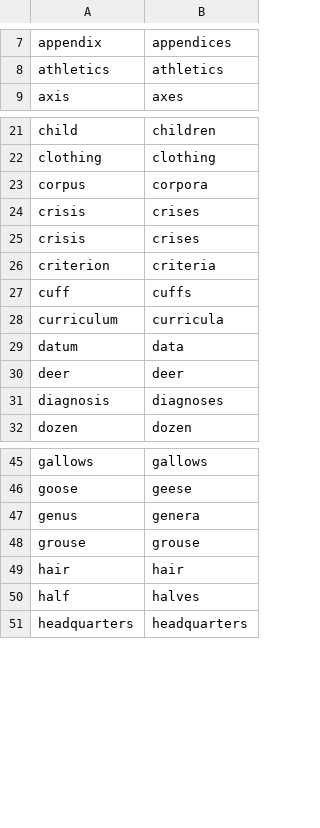
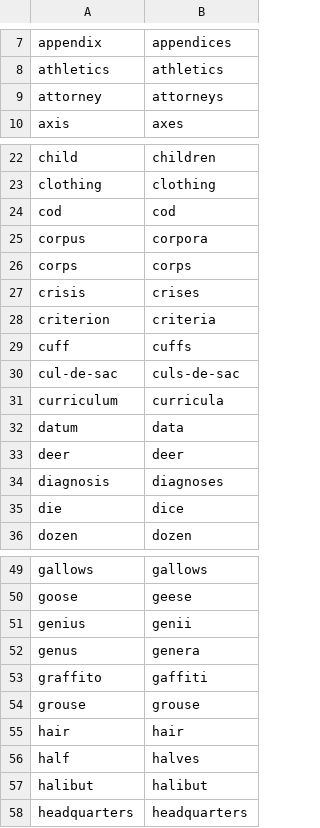
Before and after one commit to DmitryKey/MTengine, a CSV file: grammarer/noun_exceptions.csv, drawn as a sheet; only a part is shown, gaps mark what is left out; the diff covers the shown part only.

Commit message:
#9 updated exceptions list for nouns

```diff
--- a/grammarer/noun_exceptions.csv
+++ b/grammarer/noun_exceptions.csv
@@ -8,2 +8,3 @@ appendix,appendices
 athletics,athletics
+attorney,attorneys
 axis,axes
@@ -22,4 +23,5 @@ child,children
 clothing ,clothing
+cod,cod
 corpus,corpora
-crisis,crises
+corps,corps
 crisis,crises
@@ -27,2 +29,3 @@ criterion,criteria
 cuff,cuffs
+cul-de-sac,culs-de-sac
 curriculum,curricula
@@ -31,2 +34,3 @@ deer,deer
 diagnosis,diagnoses
+die,dice
 dozen,dozen
@@ -46,3 +50,5 @@ gallows,gallows
 goose,geese
+genius,genii
 genus,genera
+graffito,gaffiti
 grouse,grouse
@@ -50,2 +56,3 @@ hair,hair
 half,halves
+halibut,halibut
 headquarters,headquarters
```
Also changed, not shown: 5 added rows and 1 edited cell elsewhere in this file.
